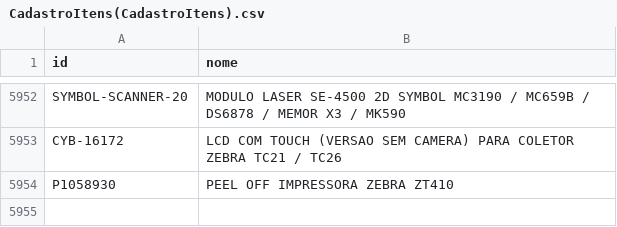
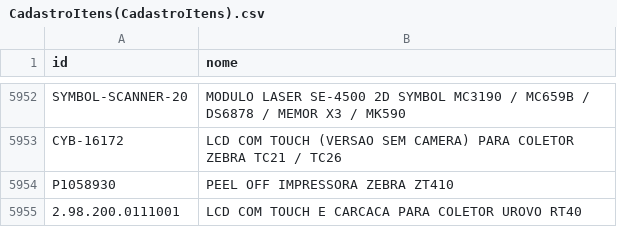
Before and after one commit to cauuabispoo/ZhazCheck, a CSV file: csv/CadastroItens(CadastroItens).csv, drawn as a sheet; only a part is shown, gaps mark what is left out; the diff names each change by its address in the sheet, - before the commit and + after, or states it on an @@ line.

Commit message:
Update CadastroItens(CadastroItens).csv

```diff
--- a/csv/CadastroItens(CadastroItens).csv
+++ b/csv/CadastroItens(CadastroItens).csv
+row 5955: 2.98.200.0111001 | LCD COM TOUCH E CARCACA PARA COLETOR UROVO RT40
```
